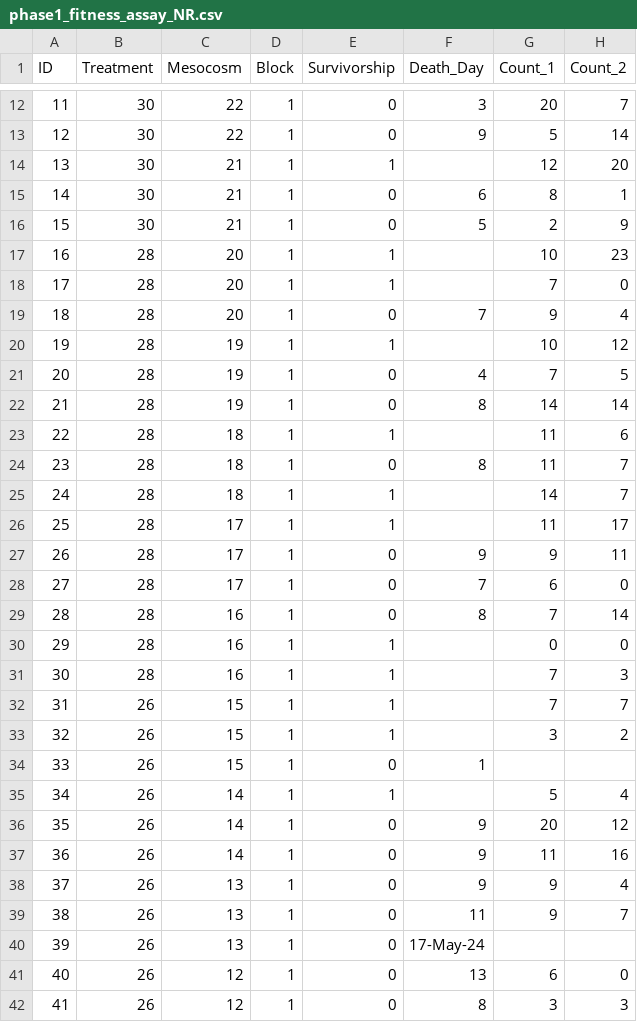
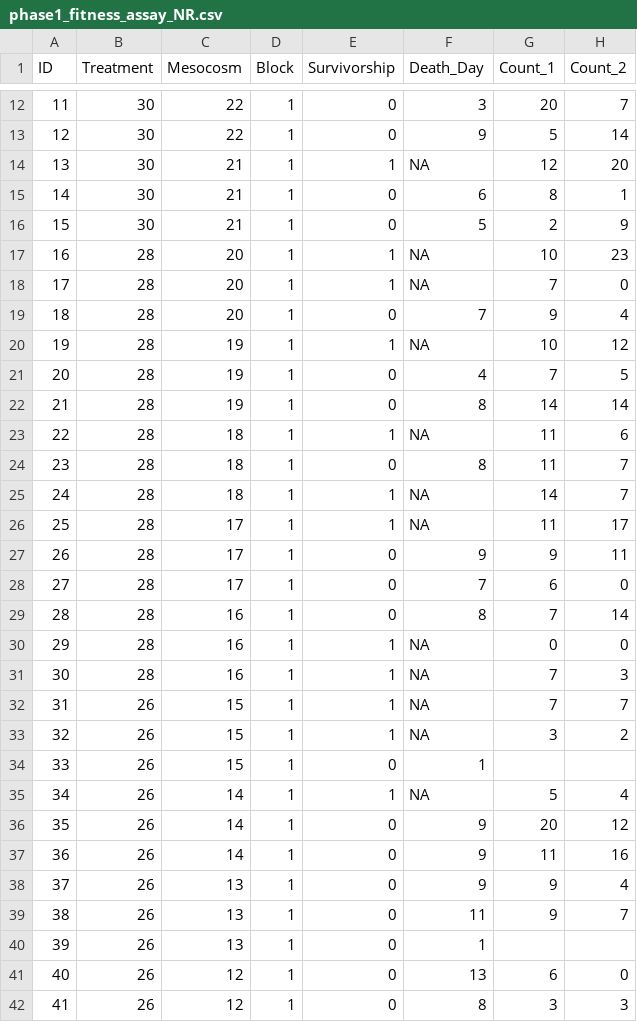
Before and after one commit to celina-baines/DispNet-Temperature-Dependent-Dispersal, a CSV file: Notonecta_undulata/phase1_fitness_assay_NR.csv, drawn as a sheet; only a part is shown, gaps mark what is left out; the diff covers the shown part only; the diff names each change by its address in the sheet, - before the commit and + after, or states it on an @@ line.

```diff
--- a/Notonecta_undulata/phase1_fitness_assay_NR.csv
+++ b/Notonecta_undulata/phase1_fitness_assay_NR.csv
-F14 (Death_Day): (empty)
+F14 (Death_Day): NA
-F17:F18 (Death_Day): (empty)
+F17:F18 (Death_Day): NA
-F20 (Death_Day): (empty)
+F20 (Death_Day): NA
-F23 (Death_Day): (empty)
+F23 (Death_Day): NA
-F25:F26 (Death_Day): (empty)
+F25:F26 (Death_Day): NA
-F30:F33 (Death_Day): (empty)
+F30:F33 (Death_Day): NA
-F35 (Death_Day): (empty)
+F35 (Death_Day): NA
-F40 (Death_Day): 17-May-24
+F40 (Death_Day): 1
```
Also changed, not shown: 54 edited cells elsewhere in this file.
